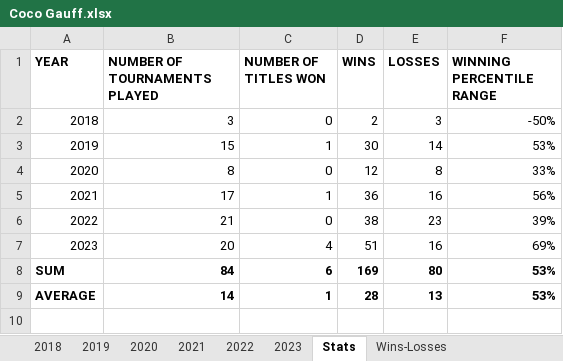
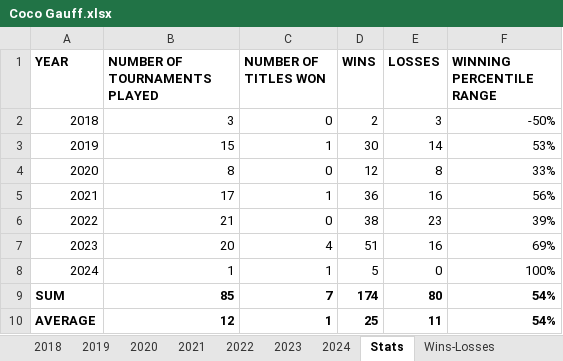
Before and after one commit to soumyavajjhala/soumyavajjhala.github.io, an Excel workbook: Tennis/WTA Tour/Coco Gauff.xlsx, sheet Stats, drawn as a sheet; values as stored, in another font and other column widths than the file's, no borders; conditional formats not drawn; removed rows and columns are numbered as before the commit, all else as after; the diff names each change by its address in the sheet, - before the commit and + after, or states it on an @@ line.

Commit message:
Update tennis

```diff
--- a/Tennis/WTA Tour/Coco Gauff.xlsx (sheet Stats)
+++ b/Tennis/WTA Tour/Coco Gauff.xlsx (sheet Stats)
+sheet tab: 2024
-row 8: SUM | 84 | 6 | 169 | 80 | 53%
-row 9: AVERAGE | 14 | 1 | 28 | 13 | 53%
+row 8: 2024 | 1 | 1 | 5 | 0 | 100%
+row 9: SUM | 85 | 7 | 174 | 80 | 54%
+row 10: AVERAGE | 12 | 1 | 25 | 11 | 54%
```
Also changed, not shown: charts or pictures, Tennis/ATP Tour/Rafael Nadal.xlsx, Tennis/WTA Tour/Aryna Sabalenka.xlsx, 29 other files.
